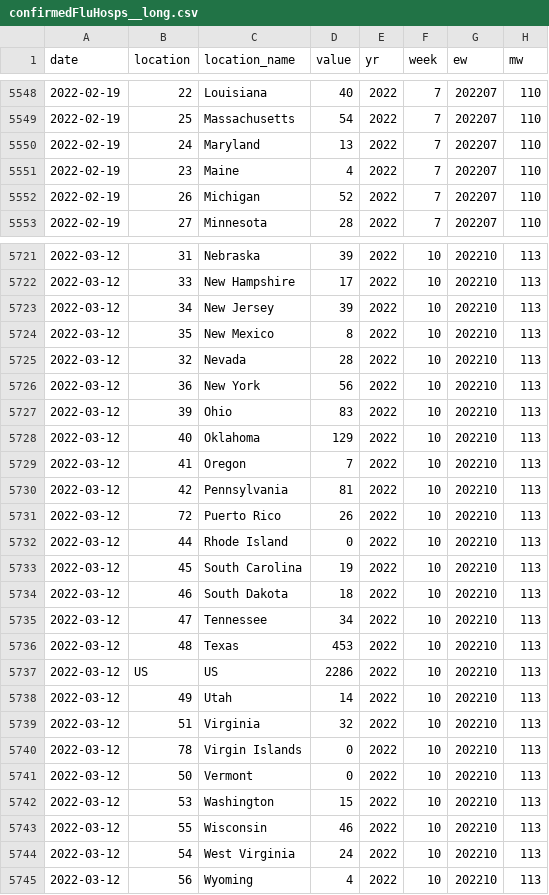
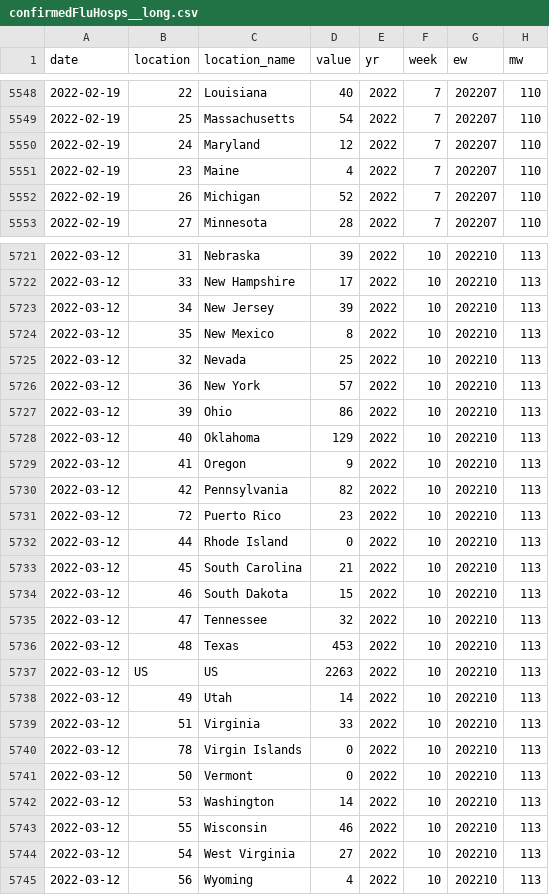
Before and after one commit to tomcm39/2022Flu_LUcompUncertLab, a CSV file: LUcompUncertLab-VAR2K_plusCOVID/confirmedFluHosps__long.csv, drawn as a sheet; only a part is shown, gaps mark what is left out; the diff covers the shown part only.

```diff
--- a/LUcompUncertLab-VAR2K_plusCOVID/confirmedFluHosps__long.csv
+++ b/LUcompUncertLab-VAR2K_plusCOVID/confirmedFluHosps__long.csv
@@ -5549,3 +5549,3 @@ date,location,location_name,value,yr,week,ew,mw
 2022-02-19,25,Massachusetts,54,2022,7,202207,110
-2022-02-19,24,Maryland,13,2022,7,202207,110
+2022-02-19,24,Maryland,12,2022,7,202207,110
 2022-02-19,23,Maine,4,2022,7,202207,110
@@ -5724,22 +5724,22 @@ date,location,location_name,value,yr,week,ew,mw
 2022-03-12,35,New Mexico,8,2022,10,202210,113
-2022-03-12,32,Nevada,28,2022,10,202210,113
-2022-03-12,36,New York,56,2022,10,202210,113
-2022-03-12,39,Ohio,83,2022,10,202210,113
+2022-03-12,32,Nevada,25,2022,10,202210,113
+2022-03-12,36,New York,57,2022,10,202210,113
+2022-03-12,39,Ohio,86,2022,10,202210,113
 2022-03-12,40,Oklahoma,129,2022,10,202210,113
-2022-03-12,41,Oregon,7,2022,10,202210,113
-2022-03-12,42,Pennsylvania,81,2022,10,202210,113
-2022-03-12,72,Puerto Rico,26,2022,10,202210,113
+2022-03-12,41,Oregon,9,2022,10,202210,113
+2022-03-12,42,Pennsylvania,82,2022,10,202210,113
+2022-03-12,72,Puerto Rico,23,2022,10,202210,113
 2022-03-12,44,Rhode Island,0,2022,10,202210,113
-2022-03-12,45,South Carolina,19,2022,10,202210,113
-2022-03-12,46,South Dakota,18,2022,10,202210,113
-2022-03-12,47,Tennessee,34,2022,10,202210,113
+2022-03-12,45,South Carolina,21,2022,10,202210,113
+2022-03-12,46,South Dakota,15,2022,10,202210,113
+2022-03-12,47,Tennessee,32,2022,10,202210,113
 2022-03-12,48,Texas,453,2022,10,202210,113
-2022-03-12,US,US,2286,2022,10,202210,113
+2022-03-12,US,US,2263,2022,10,202210,113
 2022-03-12,49,Utah,14,2022,10,202210,113
-2022-03-12,51,Virginia,32,2022,10,202210,113
+2022-03-12,51,Virginia,33,2022,10,202210,113
 2022-03-12,78,Virgin Islands,0,2022,10,202210,113
 2022-03-12,50,Vermont,0,2022,10,202210,113
-2022-03-12,53,Washington,15,2022,10,202210,113
+2022-03-12,53,Washington,14,2022,10,202210,113
 2022-03-12,55,Wisconsin,46,2022,10,202210,113
-2022-03-12,54,West Virginia,24,2022,10,202210,113
+2022-03-12,54,West Virginia,27,2022,10,202210,113
 2022-03-12,56,Wyoming,4,2022,10,202210,113
```
Also changed, not shown: 20 edited cells elsewhere in this file, LUcompUncertLab-VAR2K_plusCOVID/confirmedCOVIDHosps__long.csv, LUcompUncertLab-VAR2K_plusCOVID/confirmedCOVIDHosps__wide.csv, 6 other files.
